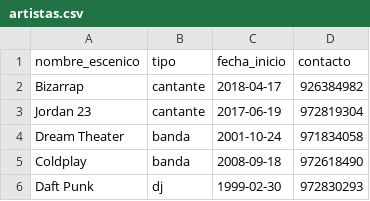
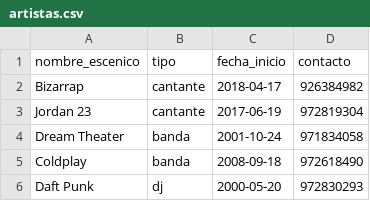
Before and after one commit to manuel-2112/IIC2413-Grupo-31, a CSV file: Entrega1/data/artistas.csv, drawn as a sheet.

```diff
--- a/Entrega1/data/artistas.csv
+++ b/Entrega1/data/artistas.csv
@@ -5,2 +5,2 @@ Dream Theater,banda,2001-10-24,971834058
 Coldplay,banda,2008-09-18,972618490
-Daft Punk,dj,1999-02-30,972830293
+Daft Punk,dj,2000-05-20,972830293
```
Also changed, not shown: Entrega1/data/lugar.csv.
